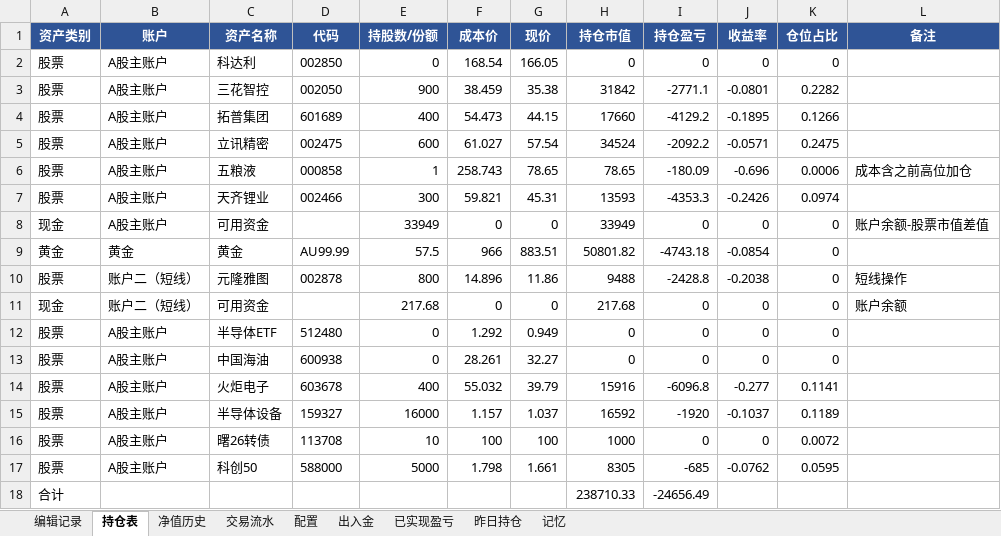
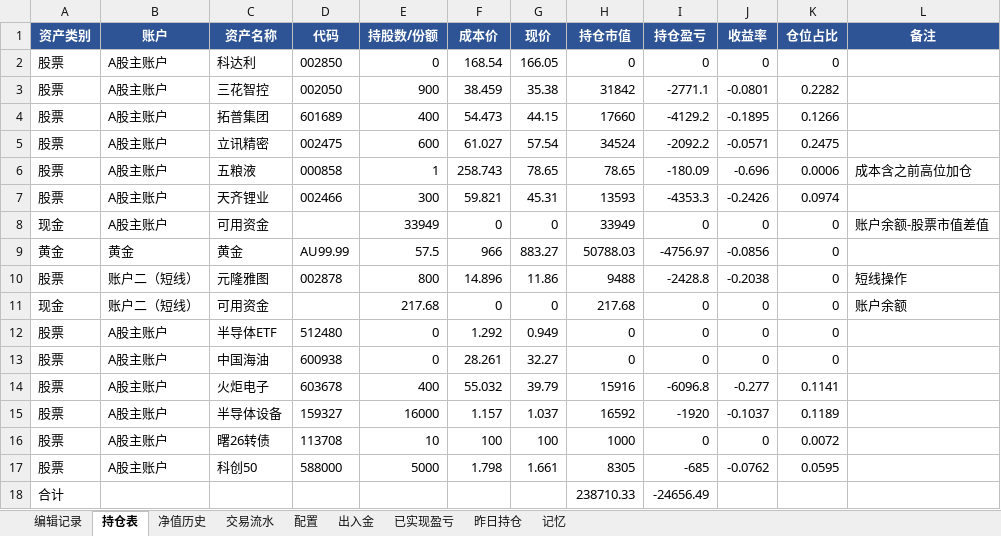
Before and after one commit to wanchangjia-png/investment-agent, an Excel workbook: portfolio.xlsx, sheet 持仓表, drawn as a sheet; values as stored, in another font and other column widths than the file's, no borders; the diff names each change by its address in the sheet, - before the commit and + after, or states it on an @@ line.

Commit message:
auto-sync portfolio.xlsx 2026-07-30 11:47

```diff
--- a/portfolio.xlsx (sheet 持仓表)
+++ b/portfolio.xlsx (sheet 持仓表)
-G9 (现价): 883.51
+G9 (现价): 883.27
-H9 (持仓市值): 50801.82
+H9 (持仓市值): 50788.03
-I9 (持仓盈亏): -4743.18
+I9 (持仓盈亏): -4756.97
-J9 (收益率): -0.0854
+J9 (收益率): -0.0856
```
